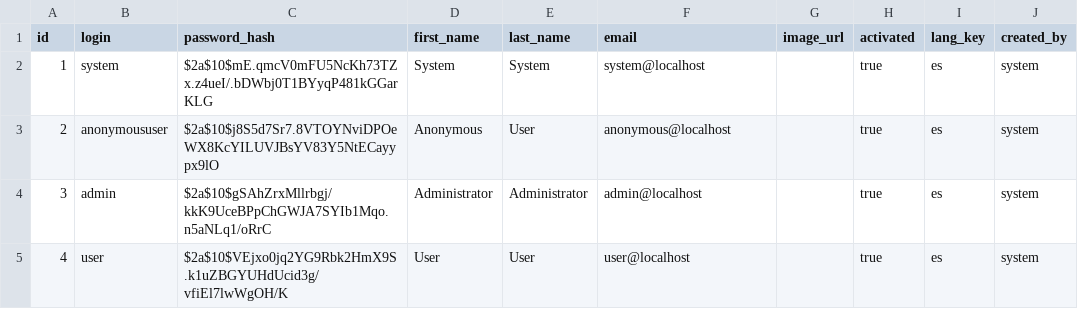
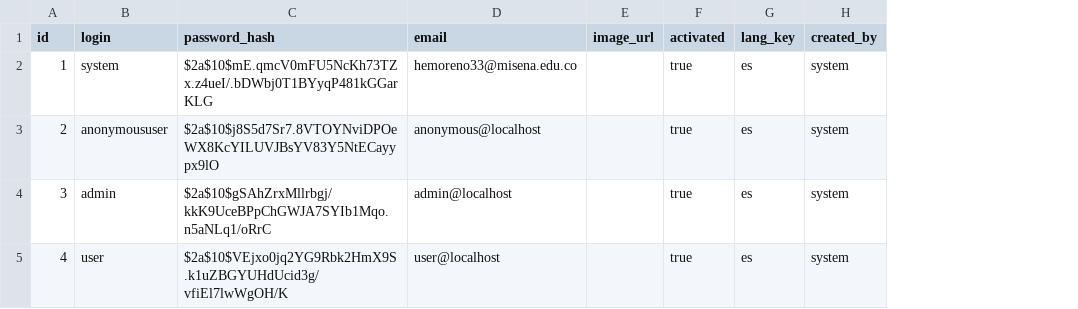
Before and after one commit to SENA-CLASS/1566614G1G2-trimestre-4, a CSV file: java/spring/senaceet/src/main/resources/config/liquibase/users.csv, drawn as a sheet; only a part is shown; removed rows and columns are numbered as before the commit, all else as after; the diff names each change by its address in the sheet, - before the commit and + after, or states it on an @@ line.

Commit message:
chore: se eliminaron las columnas de liquibase

```diff
--- a/java/spring/senaceet/src/main/resources/config/liquibase/users.csv
+++ b/java/spring/senaceet/src/main/resources/config/liquibase/users.csv
-column D (first_name), rows 2-5: System | Anonymous | Administrator | User
-column E (last_name), rows 2-5: System | User | Administrator | User
-D2 (email): system@localhost
+D2 (email): hemoreno33@misena.edu.co
```
Also changed, not shown: 2 other files.
